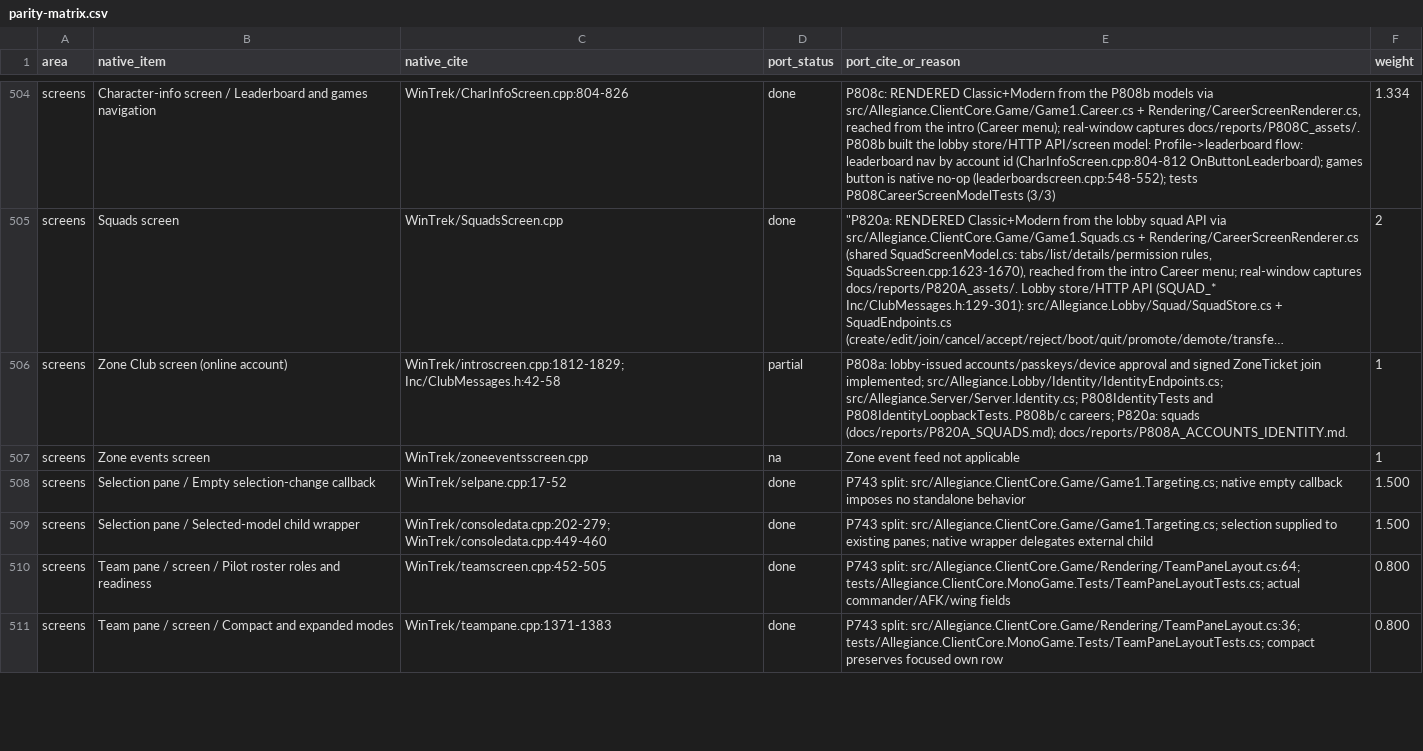
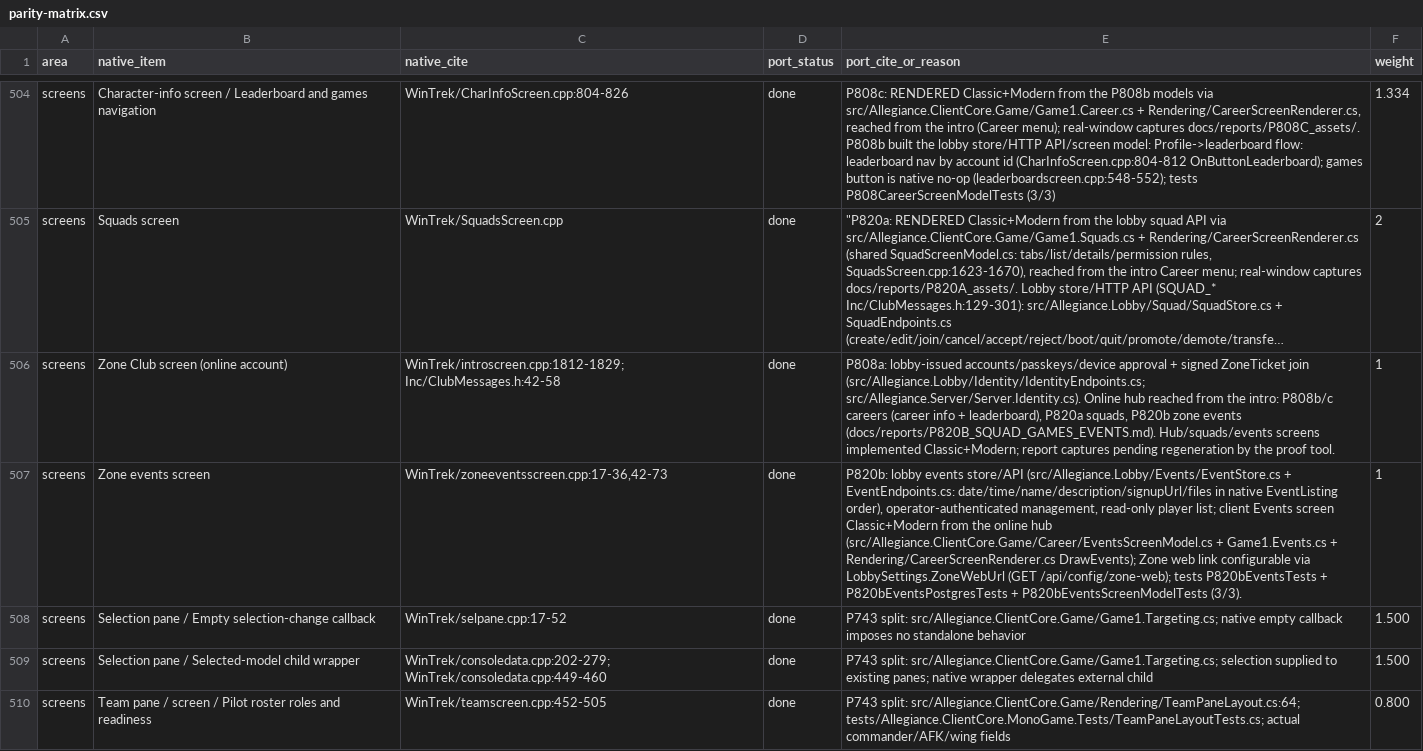
Before and after one commit to dominusbelial/AllegianceCore-public, a CSV file: docs/parity/parity-matrix.csv, drawn as a sheet; only a part is shown, gaps mark what is left out; the shorter side is filled out with more unchanged rows; long unchanged cells end in …; the diff covers the shown part only; the diff names each change by its address in the sheet, - before the commit and + after, or states it on an @@ line.

```diff
--- a/docs/parity/parity-matrix.csv
+++ b/docs/parity/parity-matrix.csv
-D506 (port_status): partial
+D506 (port_status): done
-E506 (port_cite_or_reason): …accounts/passkeys/device approval and signed ZoneTicket join implemented; src/Allegiance.Lobby/Identity/IdentityEndpoints.cs; src/Allegiance.Server/Server.Identity.cs; P808IdentityTests and P808IdentityLoopbackTests. P808b/c careers; P820a: squads (docs/reports/P820A_SQUADS.md); docs/reports/P808A_ACCOUNTS_IDENTITY.md.
+E506 (port_cite_or_reason): …accounts/passkeys/device approval + signed ZoneTicket join (src/Allegiance.Lobby/Identity/IdentityEndpoints.cs; src/Allegiance.Server/Server.Identity.cs). Online hub reached from the intro: P808b/c careers (career info + leaderboard), P820a squads, P820b zone events (docs/reports/P820B_SQUAD_GAMES_EVENTS.md). Hub/squads/events screens implemented Classic+Modern; report captures pending regeneration by the proof tool.
-C507 (native_cite): WinTrek/zoneeventsscreen.cpp
+C507 (native_cite): WinTrek/zoneeventsscreen.cpp:17-36,42-73
-D507 (port_status): na
+D507 (port_status): done
-E507 (port_cite_or_reason): Zone event feed not applicable
+E507 (port_cite_or_reason): P820b: lobby events store/API (src/Allegiance.Lobby/Events/EventStore.cs + EventEndpoints.cs: date/time/name/description/signupUrl/files in native EventListing order), operator-authenticated management, read-only player list; client Events screen Classic+Modern from the online hub (src/Allegiance.ClientCore.Game/Career/EventsScreenModel.cs + Game1.Events.cs + Rendering/CareerScreenRenderer.cs DrawEvents); Zone web link configurable via LobbySettings.ZoneWebUrl (GET /api/config/zone-web); tests P820bEventsTests + P820bEventsPostgresTests + P820bEventsScreenModelTests (3/3).
```
Also changed, not shown: 1 added row and 3 edited cells elsewhere in this file, docs/parity/fedmsg-wiring.csv, docs/parity/sim-rules-matrix.csv, 56 other files.
